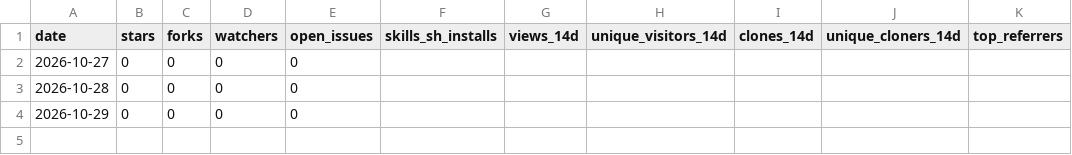
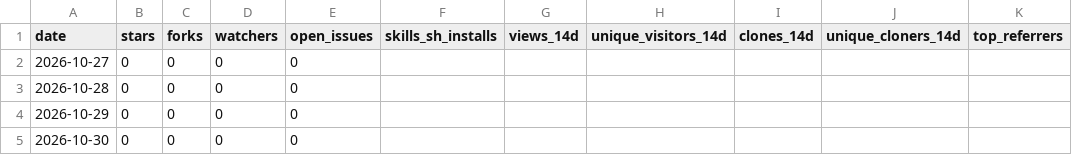
Before and after one commit to UmarSiddiqui/obsess, a CSV file: adoption.csv, drawn as a sheet; the diff names each change by its address in the sheet, - before the commit and + after, or states it on an @@ line.

```diff
--- a/adoption.csv
+++ b/adoption.csv
+row 5: 2026-10-30 | 0 | 0 | 0 | 0
```
